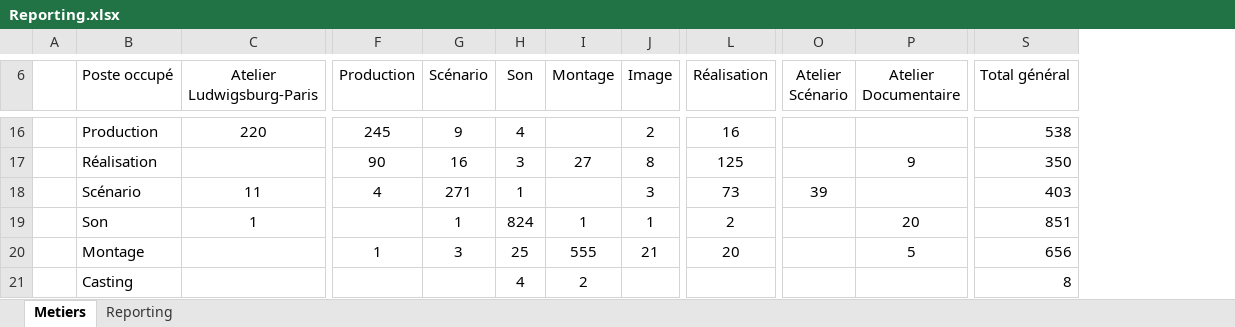
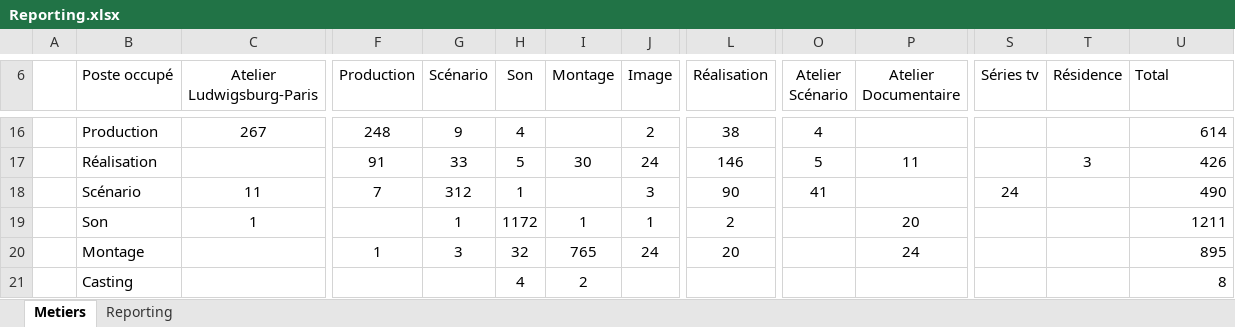
Before and after one commit to f80dev/DataCulturePro_old, an Excel workbook: FrontEnd/OpenAlumniClient/src/assets/Reporting.xlsx, sheet Metiers, drawn as a sheet; only a part is shown, gaps mark what is left out; values as stored, in another font and other column widths than the file's, no borders; charts and pictures and conditional formats not drawn; addresses are those after the commit; the diff covers the shown part only; the diff names each change by its address in the sheet, - before the commit and + after, or states it on an @@ line.

```diff
--- a/FrontEnd/OpenAlumniClient/src/assets/Reporting.xlsx (sheet Metiers)
+++ b/FrontEnd/OpenAlumniClient/src/assets/Reporting.xlsx (sheet Metiers)
+column S (Séries tv), row 18: 24
+column T (Résidence), row 17: 3
-U6: Total général
+U6: Total
-C16 (Atelier Ludwigsburg-Paris): 220
+C16 (Atelier Ludwigsburg-Paris): 267
-F16 (Production): 245
+F16 (Production): 248
-L16 (Réalisation): 16
+L16 (Réalisation): 38
-O16 (Atelier Scénario): (empty)
+O16 (Atelier Scénario): 4
-U16 (Total): 538
+U16 (Total): 614
-F17 (Production): 90
+F17 (Production): 91
-G17 (Scénario): 16
+G17 (Scénario): 33
-H17 (Son): 3
+H17 (Son): 5
-I17 (Montage): 27
+I17 (Montage): 30
-J17 (Image): 8
+J17 (Image): 24
-L17 (Réalisation): 125
+L17 (Réalisation): 146
-O17 (Atelier Scénario): (empty)
+O17 (Atelier Scénario): 5
-P17 (Atelier Documentaire): 9
+P17 (Atelier Documentaire): 11
-U17 (Total): 350
+U17 (Total): 426
-F18 (Production): 4
+F18 (Production): 7
-G18 (Scénario): 271
+G18 (Scénario): 312
-L18 (Réalisation): 73
+L18 (Réalisation): 90
-O18 (Atelier Scénario): 39
+O18 (Atelier Scénario): 41
-U18 (Total): 403
+U18 (Total): 490
-H19 (Son): 824
+H19 (Son): 1172
-U19 (Total): 851
+U19 (Total): 1211
-H20 (Son): 25
+H20 (Son): 32
-I20 (Montage): 555
+I20 (Montage): 765
-J20 (Image): 21
+J20 (Image): 24
-P20 (Atelier Documentaire): 5
+P20 (Atelier Documentaire): 24
-U20 (Total): 656
+U20 (Total): 895
```
Also changed, not shown: 10 added rows, 2 removed rows and 102 edited cells elsewhere in this sheet, sheet Reporting, charts or pictures, 11 other files.
